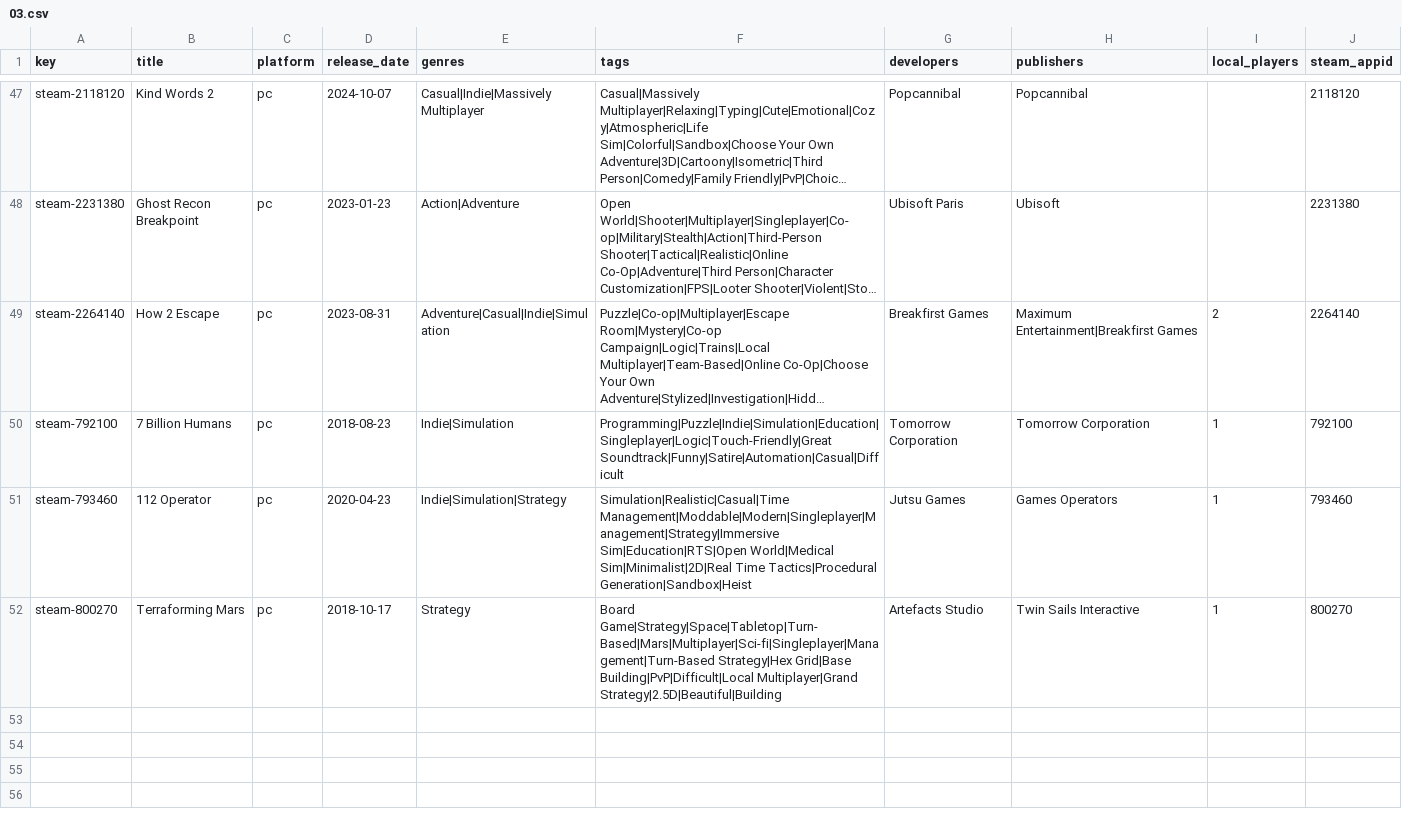
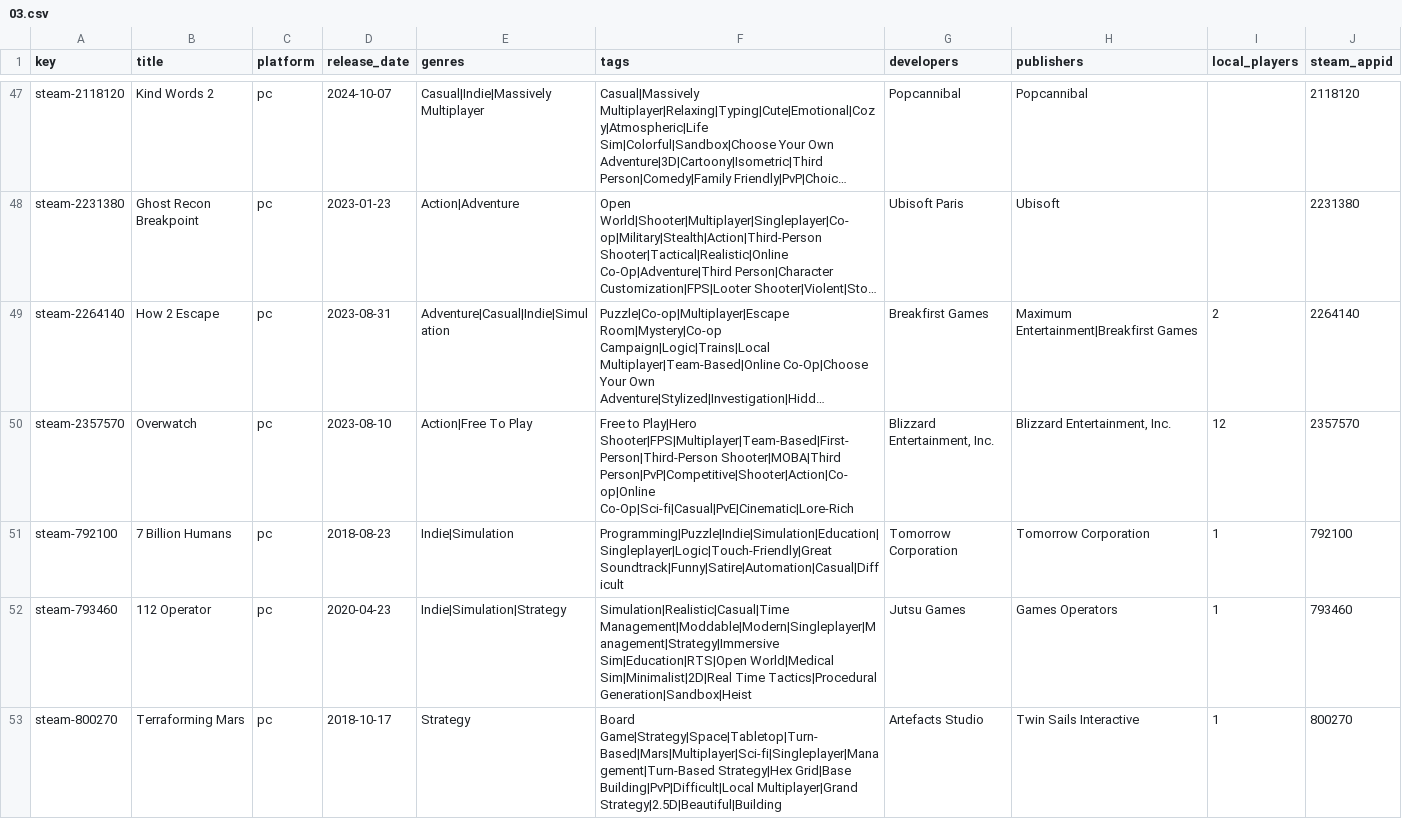
Before and after one commit to jeremybris/PlayOut-metadata, a CSV file: data/steam/03.csv, drawn as a sheet; only a part is shown, gaps mark what is left out; long unchanged cells end in …; the diff names each change by its address in the sheet, - before the commit and + after, or states it on an @@ line.

```diff
--- a/data/steam/03.csv
+++ b/data/steam/03.csv
+row 50: steam-2357570 | Overwatch | pc | 2023-08-10 | Action|Free To Play | Free to Play|Hero Shooter|FPS|Multiplayer|Team-Based|First-Person|Third-Person Shooter|MOBA|Third Person|PvP|Competitive|Shooter|Action|Co-op|Online Co-Op|Sci-fi|Casual|PvE|Cinematic|Lore-Rich | Blizzard Entertainment, Inc. | Blizzard Entertainment, Inc. | 12 | 2357570
```
